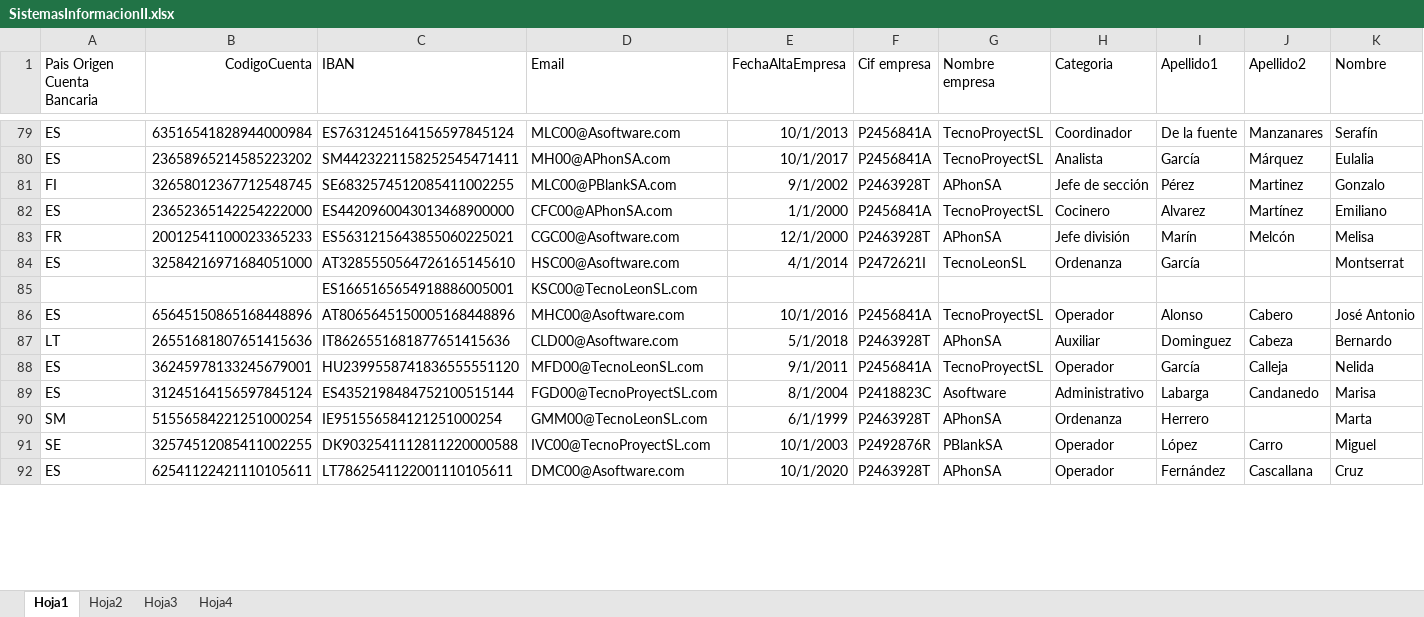
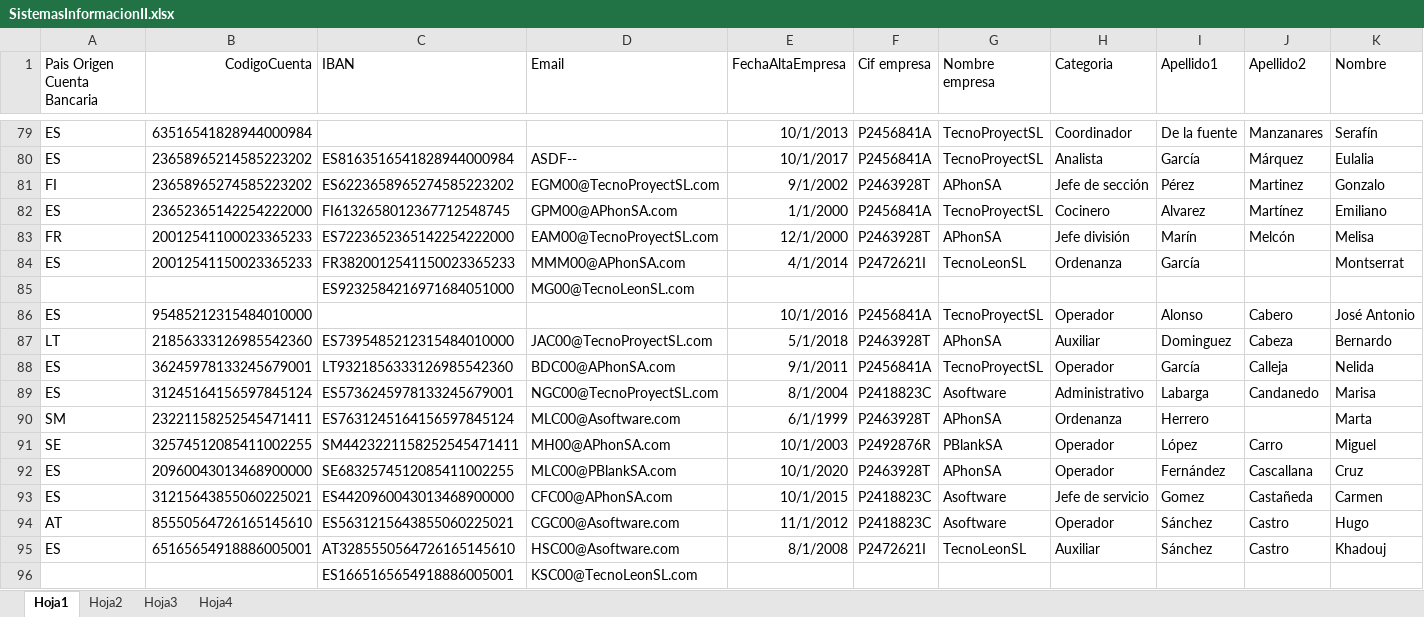
Before and after one commit to ValentinUnileon/Project_Payrolls, an Excel workbook: src/resources/SistemasInformacionII.xlsx, sheet Hoja1, drawn as a sheet; only a part is shown, gaps mark what is left out; values as stored, in another font and other column widths than the file's, no borders; removed rows and columns are numbered as before the commit, all else as after; rows hold the shown columns only; the diff covers the shown part only; the diff names each change by its address in the sheet, - before the commit and + after, or states it on an @@ line.

```diff
--- a/src/resources/SistemasInformacionII.xlsx (sheet Hoja1)
+++ b/src/resources/SistemasInformacionII.xlsx (sheet Hoja1)
-C79 (IBAN): ES7631245164156597845124
+C79 (IBAN): (empty)
-D79 (Email): MLC00@Asoftware.com
+D79 (Email): (empty)
-C80 (IBAN): SM4423221158252545471411
+C80 (IBAN): ES8163516541828944000984
-D80 (Email): MH00@APhonSA.com
+D80 (Email): ASDF--
-B81 (CodigoCuenta): 32658012367712548745
+B81 (CodigoCuenta): 23658965274585223202
-C81 (IBAN): SE6832574512085411002255
+C81 (IBAN): ES6223658965274585223202
-D81 (Email): MLC00@PBlankSA.com
+D81 (Email): EGM00@TecnoProyectSL.com
-C82 (IBAN): ES4420960043013468900000
+C82 (IBAN): FI6132658012367712548745
-D82 (Email): CFC00@APhonSA.com
+D82 (Email): GPM00@APhonSA.com
-C83 (IBAN): ES5631215643855060225021
+C83 (IBAN): ES7223652365142254222000
-D83 (Email): CGC00@Asoftware.com
+D83 (Email): EAM00@TecnoProyectSL.com
-B84 (CodigoCuenta): 32584216971684051000
+B84 (CodigoCuenta): 20012541150023365233
-C84 (IBAN): AT3285550564726165145610
+C84 (IBAN): FR3820012541150023365233
-D84 (Email): HSC00@Asoftware.com
+D84 (Email): MMM00@APhonSA.com
+row 85:  |  | ES9232584216971684051000 | MG00@TecnoLeonSL.com
+row 86: ES | 95485212315484010000 |  |  | 10/1/2016 | P2456841A | TecnoProyectSL | Operador | Alonso | Cabero | José Antonio
+row 87: LT | 21856333126985542360 | ES7395485212315484010000 | JAC00@TecnoProyectSL.com | 5/1/2018 | P2463928T | APhonSA | Auxiliar | Dominguez | Cabeza | Bernardo
+row 88: ES | 36245978133245679001 | LT9321856333126985542360 | BDC00@APhonSA.com | 9/1/2011 | P2456841A | TecnoProyectSL | Operador | García | Calleja | Nelida
+row 89: ES | 31245164156597845124 | ES5736245978133245679001 | NGC00@TecnoProyectSL.com | 8/1/2004 | P2418823C | Asoftware | Administrativo | Labarga | Candanedo | Marisa
+row 90: SM | 23221158252545471411 | ES7631245164156597845124 | MLC00@Asoftware.com | 6/1/1999 | P2463928T | APhonSA | Ordenanza | Herrero |  | Marta
+row 91: SE | 32574512085411002255 | SM4423221158252545471411 | MH00@APhonSA.com | 10/1/2003 | P2492876R | PBlankSA | Operador | López | Carro | Miguel
+row 92: ES | 20960043013468900000 | SE6832574512085411002255 | MLC00@PBlankSA.com | 10/1/2020 | P2463928T | APhonSA | Operador | Fernández | Cascallana | Cruz
+row 93: ES | 31215643855060225021 | ES4420960043013468900000 | CFC00@APhonSA.com | 10/1/2015 | P2418823C | Asoftware | Jefe de servicio | Gomez | Castañeda | Carmen
+row 94: AT | 85550564726165145610 | ES5631215643855060225021 | CGC00@Asoftware.com | 11/1/2012 | P2418823C | Asoftware | Operador | Sánchez | Castro | Hugo
+row 95: ES | 65165654918886005001 | AT3285550564726165145610 | HSC00@Asoftware.com | 8/1/2008 | P2472621I | TecnoLeonSL | Auxiliar | Sánchez | Castro | Khadouj
-row 86: ES | 65645150865168448896 | AT8065645150005168448896 | MHC00@Asoftware.com | 10/1/2016 | P2456841A | TecnoProyectSL | Operador | Alonso | Cabero | José Antonio
-row 87: LT | 26551681807651415636 | IT8626551681877651415636 | CLD00@Asoftware.com | 5/1/2018 | P2463928T | APhonSA | Auxiliar | Dominguez | Cabeza | Bernardo
-row 88: ES | 36245978133245679001 | HU2399558741836555551120 | MFD00@TecnoLeonSL.com | 9/1/2011 | P2456841A | TecnoProyectSL | Operador | García | Calleja | Nelida
-row 89: ES | 31245164156597845124 | ES4352198484752100515144 | FGD00@TecnoProyectSL.com | 8/1/2004 | P2418823C | Asoftware | Administrativo | Labarga | Candanedo | Marisa
-row 90: SM | 51556584221251000254 | IE951556584121251000254 | GMM00@TecnoLeonSL.com | 6/1/1999 | P2463928T | APhonSA | Ordenanza | Herrero |  | Marta
-row 91: SE | 32574512085411002255 | DK9032541112811220000588 | IVC00@TecnoProyectSL.com | 10/1/2003 | P2492876R | PBlankSA | Operador | López | Carro | Miguel
-row 92: ES | 62541122421110105611 | LT7862541122001110105611 | DMC00@Asoftware.com | 10/1/2020 | P2463928T | APhonSA | Operador | Fernández | Cascallana | Cruz
```
Also changed, not shown: 66 added rows, 70 removed rows and 16 edited cells elsewhere in this sheet, build/classes/resources/SistemasInformacionII.xlsx, 13 other files.
